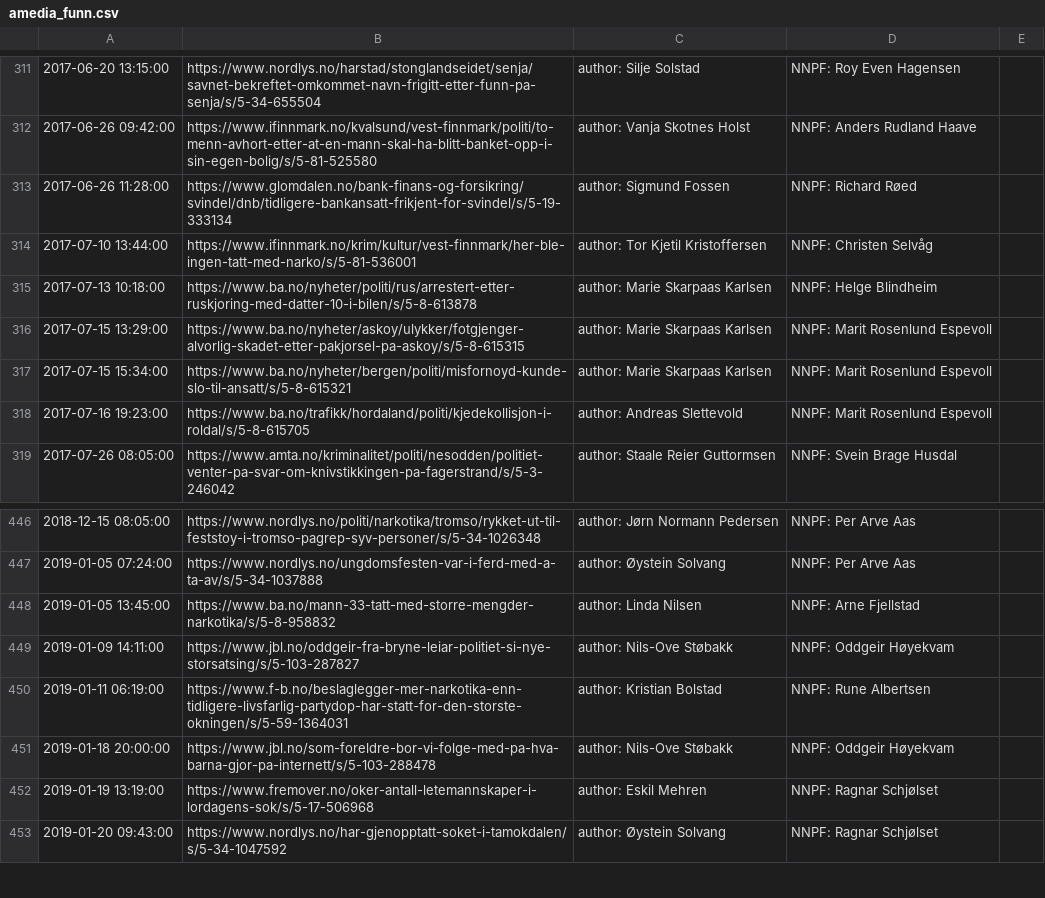
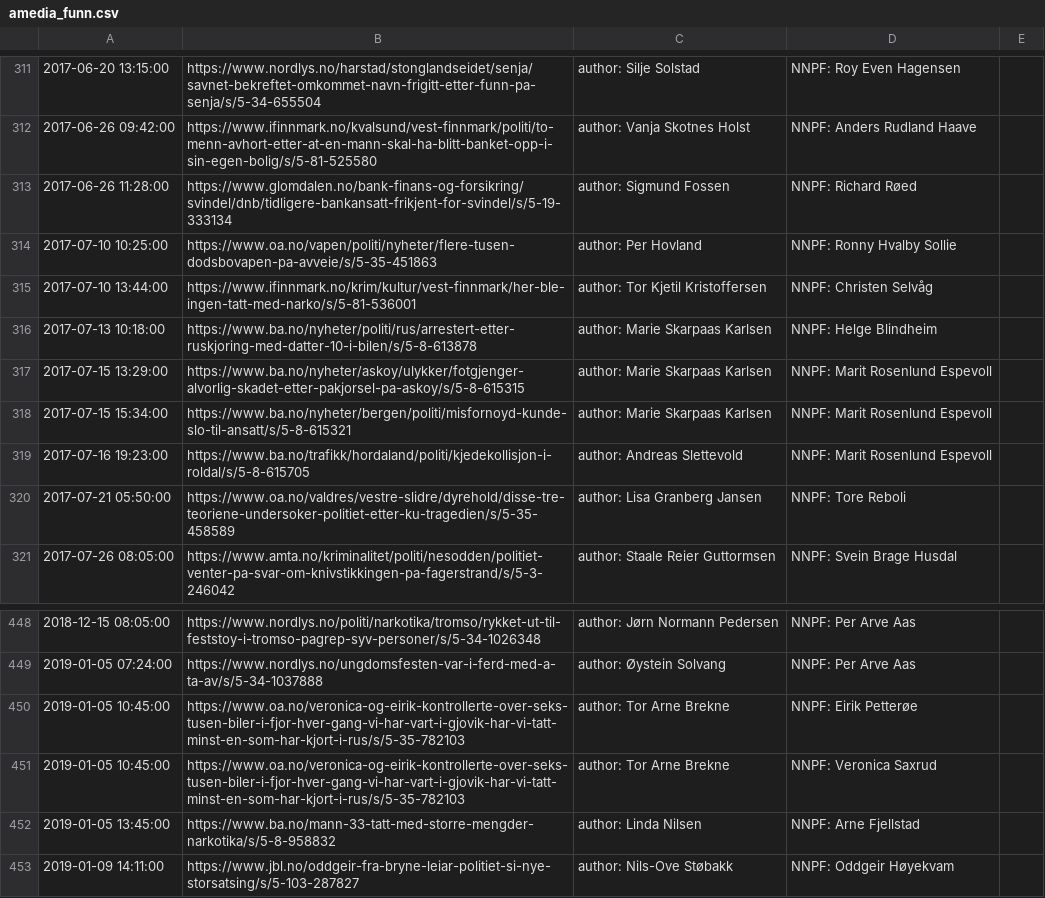
Before and after one commit to MalaWolf/nnpf, a CSV file: amedia_funn.csv, drawn as a sheet; only a part is shown, gaps mark what is left out; the shorter side is filled out with more unchanged rows.

Commit message:
Add files via upload

```diff
--- a/amedia_funn.csv
+++ b/amedia_funn.csv
@@ -313,2 +313,3 @@
 2017-06-26 11:28:00 ; https://www.glomdalen.no/bank-finans-og-forsikring/svindel/dnb/tidligere-bankansatt-frikjent-for-svindel/s/5-19-333134 ; author: Sigmund Fossen ; NNPF: Richard Røed
+2017-07-10 10:25:00 ; https://www.oa.no/vapen/politi/nyheter/flere-tusen-dodsbovapen-pa-avveie/s/5-35-451863 ; author: Per Hovland ; NNPF: Ronny Hvalby Sollie
 2017-07-10 13:44:00 ; https://www.ifinnmark.no/krim/kultur/vest-finnmark/her-ble-ingen-tatt-med-narko/s/5-81-536001 ; author: Tor Kjetil Kristoffersen ; NNPF: Christen Selvåg
@@ -318,2 +319,3 @@
 2017-07-16 19:23:00 ; https://www.ba.no/trafikk/hordaland/politi/kjedekollisjon-i-roldal/s/5-8-615705 ; author: Andreas Slettevold ; NNPF: Marit Rosenlund Espevoll
+2017-07-21 05:50:00 ; https://www.oa.no/valdres/vestre-slidre/dyrehold/disse-tre-teoriene-undersoker-politiet-etter-ku-tragedien/s/5-35-458589 ; author: Lisa Granberg Jansen ; NNPF: Tore Reboli
 2017-07-26 08:05:00 ; https://www.amta.no/kriminalitet/politi/nesodden/politiet-venter-pa-svar-om-knivstikkingen-pa-fagerstrand/s/5-3-246042 ; author: Staale Reier Guttormsen ; NNPF: Svein Brage Husdal
@@ -447,2 +449,4 @@
 2019-01-05 07:24:00 ; https://www.nordlys.no/ungdomsfesten-var-i-ferd-med-a-ta-av/s/5-34-1037888 ; author: Øystein Solvang ; NNPF: Per Arve Aas
+2019-01-05 10:45:00 ; https://www.oa.no/veronica-og-eirik-kontrollerte-over-seks-tusen-biler-i-fjor-hver-gang-vi-har-vart-i-gjovik-har-vi-tatt-minst-en-som-har-kjort-i-rus/s/5-35-782103 ; author: Tor Arne Brekne ; NNPF: Eirik Petterøe
+2019-01-05 10:45:00 ; https://www.oa.no/veronica-og-eirik-kontrollerte-over-seks-tusen-biler-i-fjor-hver-gang-vi-har-vart-i-gjovik-har-vi-tatt-minst-en-som-har-kjort-i-rus/s/5-35-782103 ; author: Tor Arne Brekne ; NNPF: Veronica Saxrud
 2019-01-05 13:45:00 ; https://www.ba.no/mann-33-tatt-med-storre-mengder-narkotika/s/5-8-958832 ; author: Linda Nilsen ; NNPF: Arne Fjellstad
```
